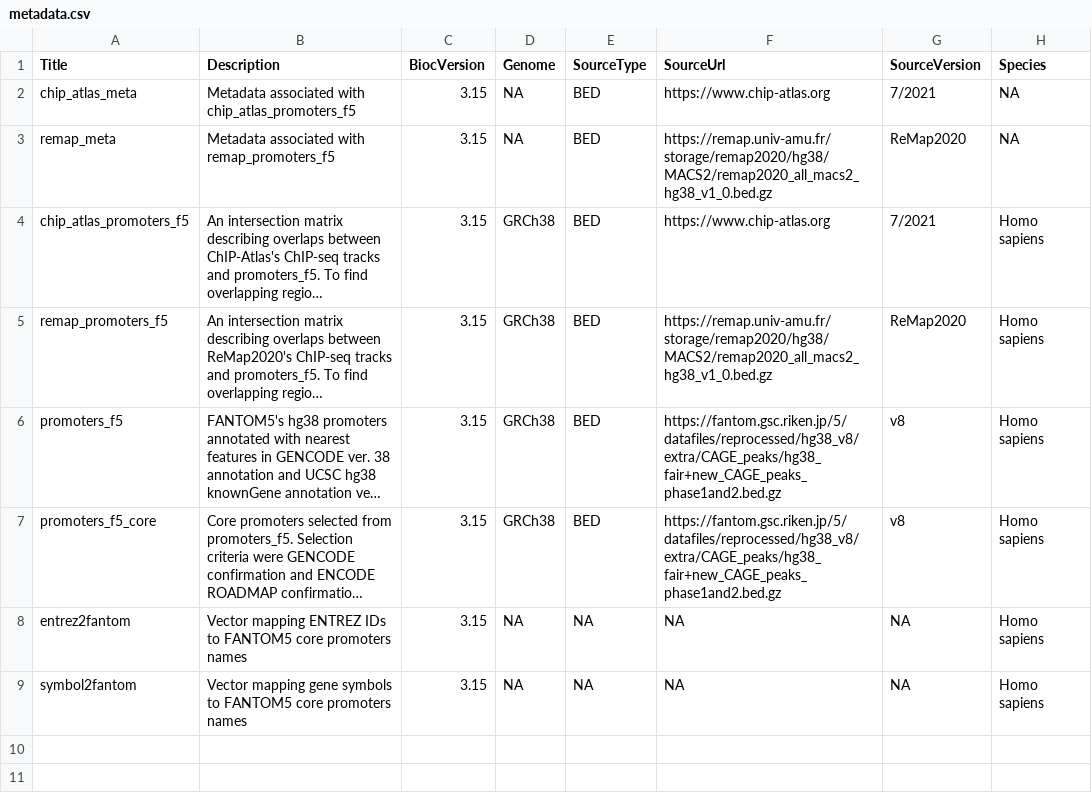
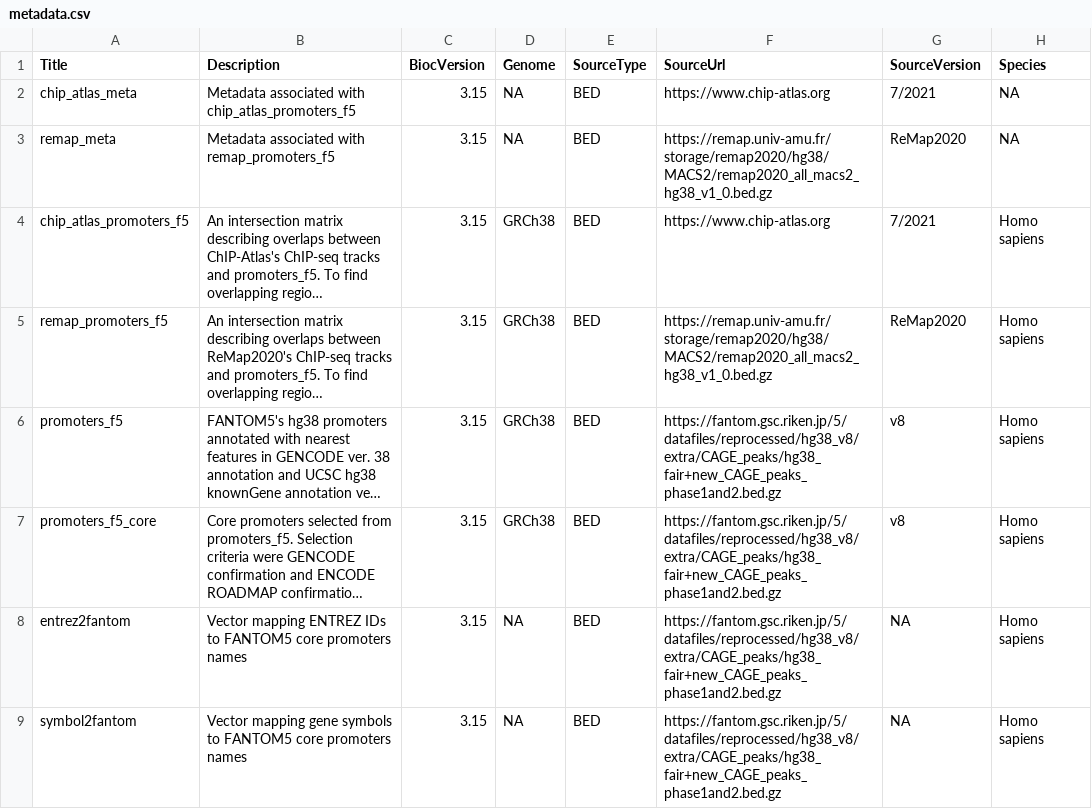
Before and after one commit to mcjmigdal/xcoredata, a CSV file: inst/extdata/metadata.csv, drawn as a sheet; only a part is shown; long unchanged cells end in …; the diff names each change by its address in the sheet, - before the commit and + after, or states it on an @@ line.

Commit message:
add missing sourceType and sourceUrl info

```diff
--- a/inst/extdata/metadata.csv
+++ b/inst/extdata/metadata.csv
-E8:E9 (SourceType): NA
+E8:E9 (SourceType): BED
-F8:F9 (SourceUrl): NA
+F8:F9 (SourceUrl): https://fantom.gsc.riken.jp/5/datafiles/reprocessed/hg38_v8/extra/CAGE_peaks/hg38_fair+new_CAGE_peaks_phase1and2.bed.gz
```
